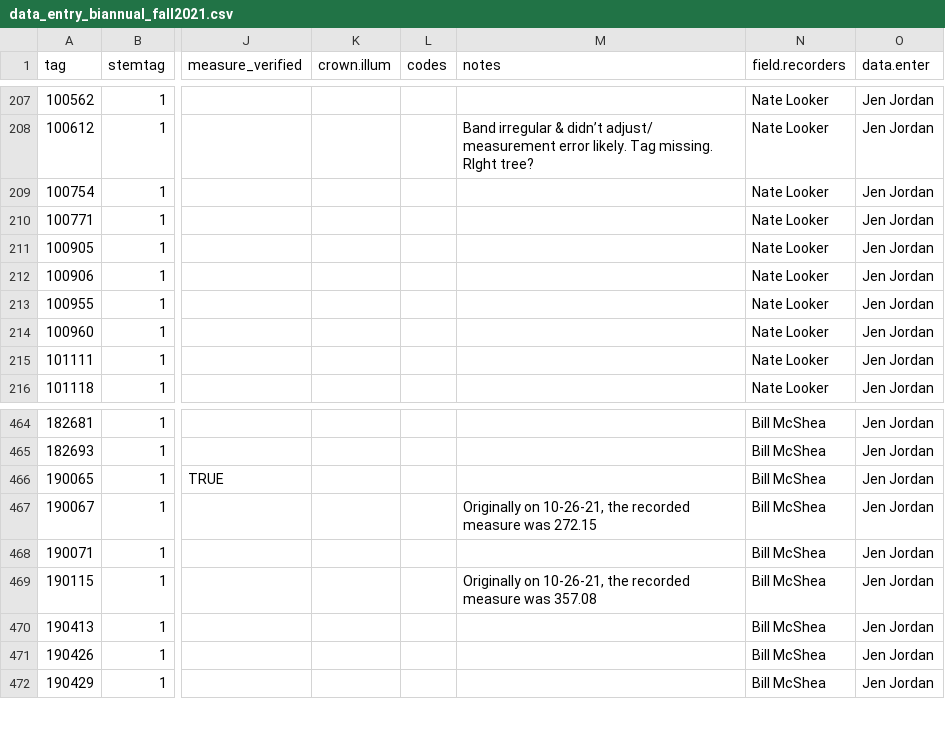
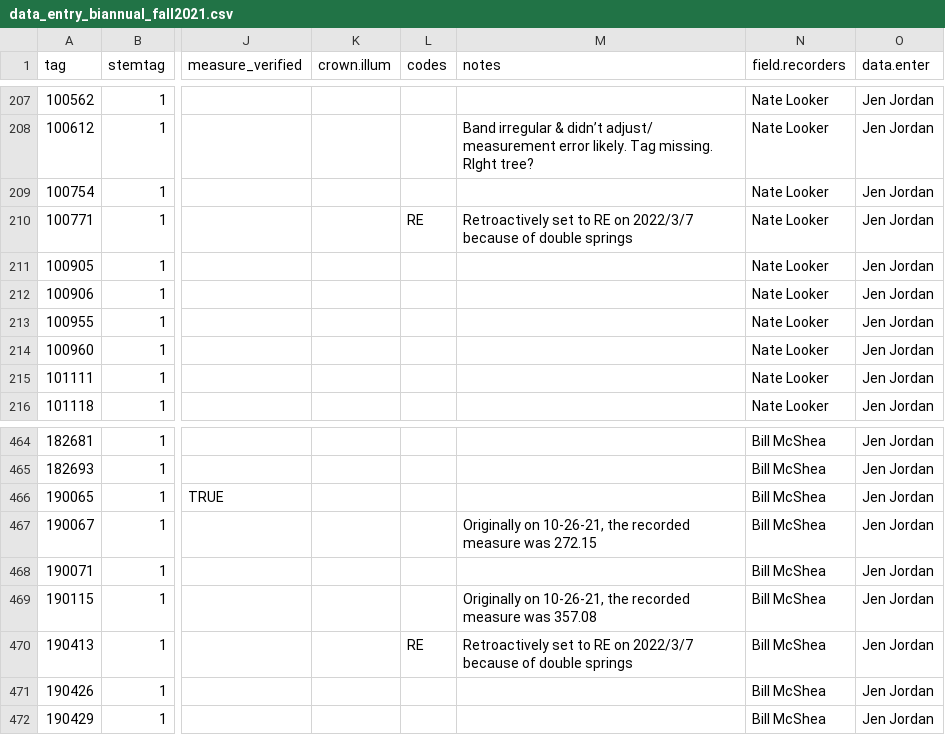
Before and after one commit to SCBI-ForestGEO/Dendrobands, a CSV file: resources/raw_data/2021/data_entry_biannual_fall2021.csv, drawn as a sheet; only a part is shown, gaps mark what is left out; the diff names each change by its address in the sheet, - before the commit and + after, or states it on an @@ line.

Commit message:
Retroactively set 100771 and 190413 to RE

```diff
--- a/resources/raw_data/2021/data_entry_biannual_fall2021.csv
+++ b/resources/raw_data/2021/data_entry_biannual_fall2021.csv
-L210 (codes): (empty)
+L210 (codes): RE
-M210 (notes): (empty)
+M210 (notes): Retroactively set to RE on 2022/3/7 because of double springs
-L470 (codes): (empty)
+L470 (codes): RE
-M470 (notes): (empty)
+M470 (notes): Retroactively set to RE on 2022/3/7 because of double springs
```
